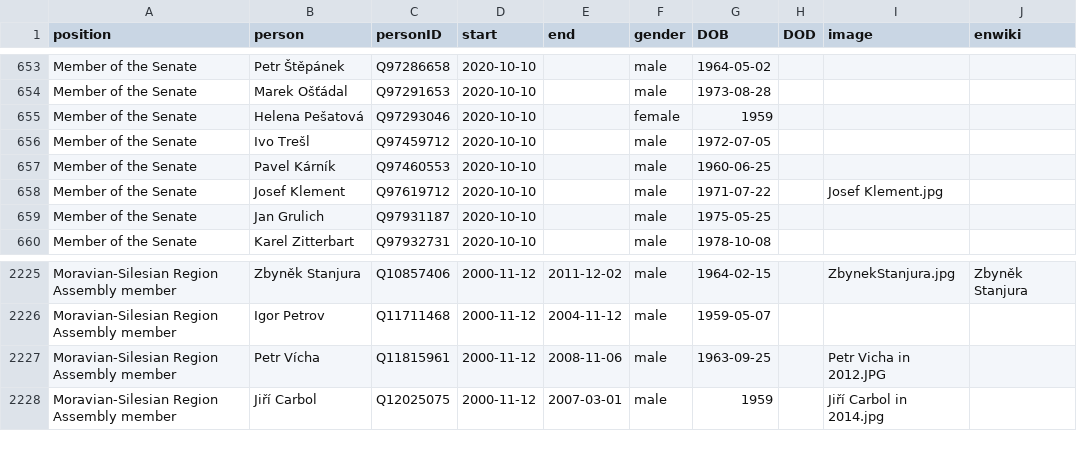
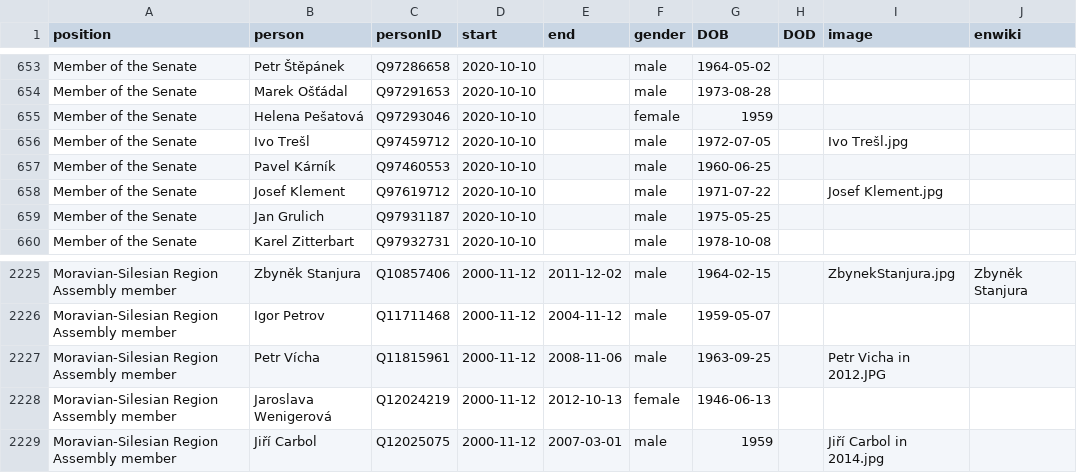
Before and after one commit to every-politician-scrapers/czech-ministers, a CSV file: html/legislators.csv, drawn as a sheet; only a part is shown, gaps mark what is left out.

Commit message:
PCB update

```diff
--- a/html/legislators.csv
+++ b/html/legislators.csv
@@ -655,3 +655,3 @@ Member of the Senate,Marek Ošťádal,Q97291653,2020-10-10,,male,1973-08-28,,,
 Member of the Senate,Helena Pešatová,Q97293046,2020-10-10,,female,1959,,,
-Member of the Senate,Ivo Trešl,Q97459712,2020-10-10,,male,1972-07-05,,,
+Member of the Senate,Ivo Trešl,Q97459712,2020-10-10,,male,1972-07-05,,Ivo Trešl.jpg,
 Member of the Senate,Pavel Kárník,Q97460553,2020-10-10,,male,1960-06-25,,,
@@ -2227,2 +2227,3 @@ Moravian-Silesian Region Assembly member,Igor Petrov,Q11711468,2000-11-12,2004-1
 Moravian-Silesian Region Assembly member,Petr Vícha,Q11815961,2000-11-12,2008-11-06,male,1963-09-25,,Petr Vicha in 2012.JPG,
+Moravian-Silesian Region Assembly member,Jaroslava Wenigerová,Q12024219,2000-11-12,2012-10-13,female,1946-06-13,,,
 Moravian-Silesian Region Assembly member,Jiří Carbol,Q12025075,2000-11-12,2007-03-01,male,1959,,Jiří Carbol in 2014.jpg,
```
